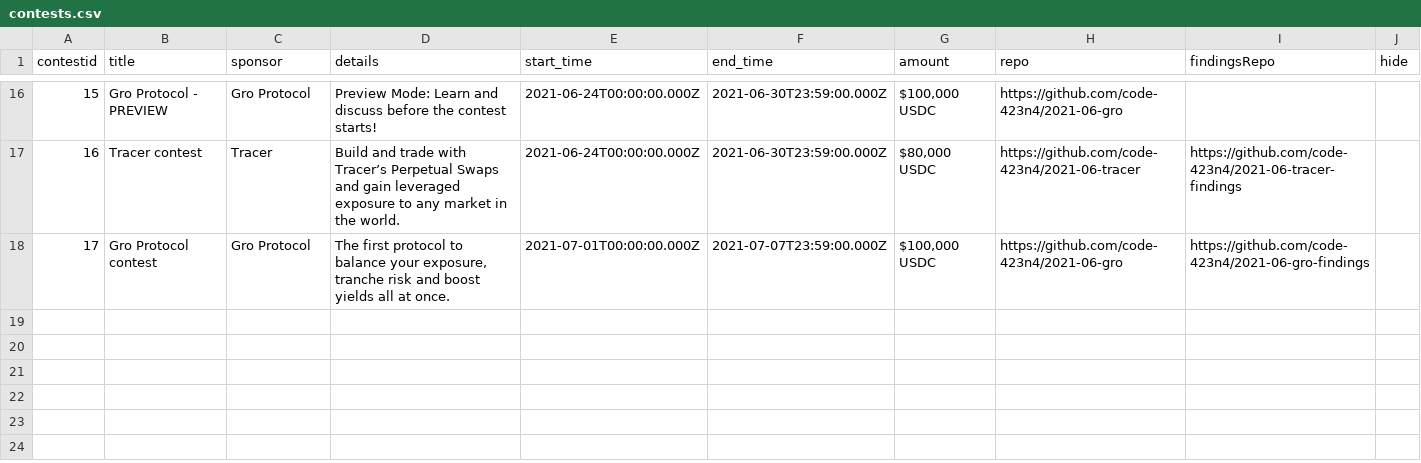
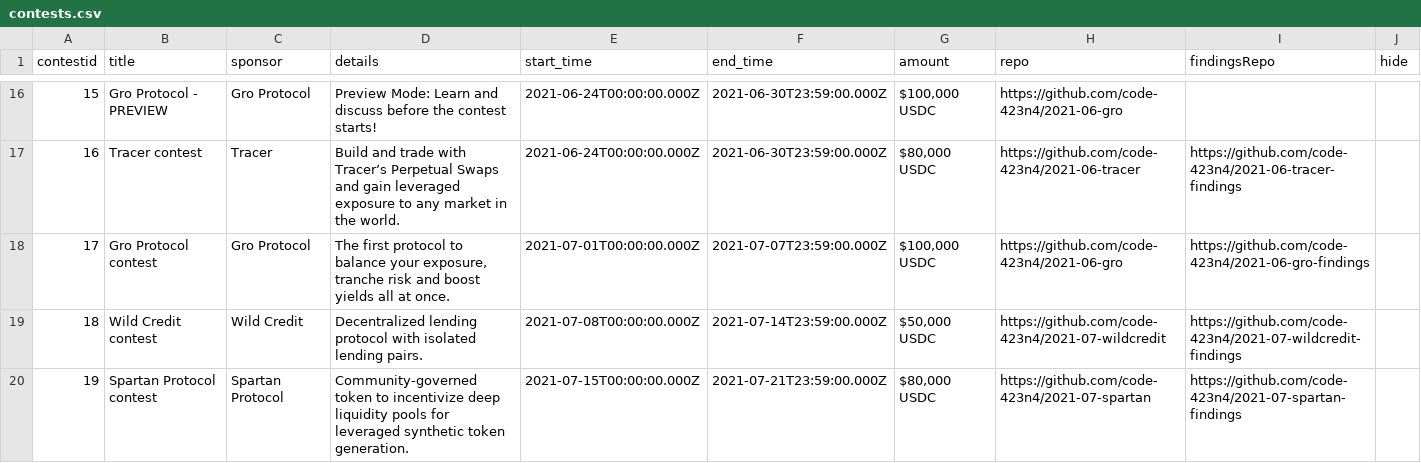
Before and after one commit to Jonah246/code423n4.com-1, a CSV file: _data/contests/contests.csv, drawn as a sheet; only a part is shown, gaps mark what is left out.

Commit message:
Update contests.csv

```diff
--- a/_data/contests/contests.csv
+++ b/_data/contests/contests.csv
@@ -18 +18,3 @@
 "17","Gro Protocol contest","Gro Protocol","The first protocol to balance your exposure, tranche risk and boost yields all at once.","2021-07-01T00:00:00.000Z","2021-07-07T23:59:00.000Z","$100,000 USDC","https://github.com/code-423n4/2021-06-gro","https://github.com/code-423n4/2021-06-gro-findings",
+"18","Wild Credit contest","Wild Credit","Decentralized lending protocol with isolated lending pairs.","2021-07-08T00:00:00.000Z","2021-07-14T23:59:00.000Z","$50,000 USDC","https://github.com/code-423n4/2021-07-wildcredit","https://github.com/code-423n4/2021-07-wildcredit-findings",
+"19","Spartan Protocol contest","Spartan Protocol","Community-governed token to incentivize deep liquidity pools for leveraged synthetic token generation.","2021-07-15T00:00:00.000Z","2021-07-21T23:59:00.000Z","$80,000 USDC","https://github.com/code-423n4/2021-07-spartan","https://github.com/code-423n4/2021-07-spartan-findings",
```
